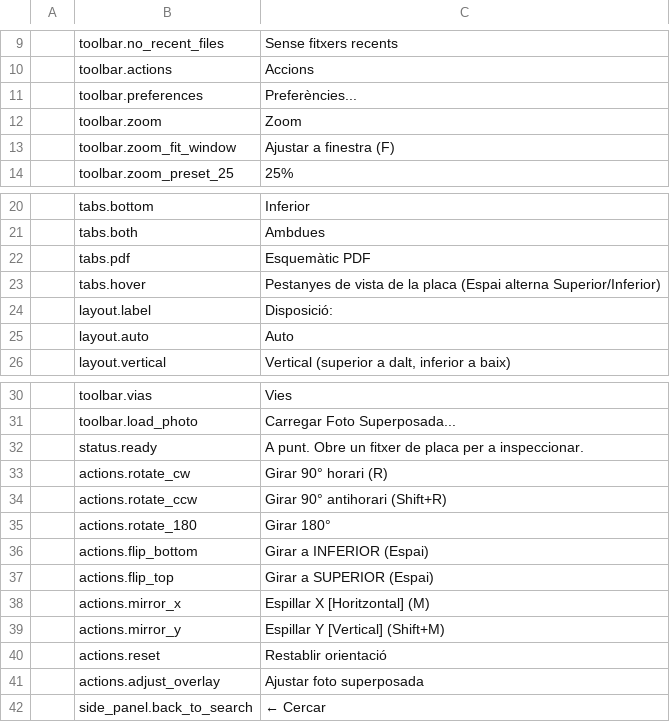
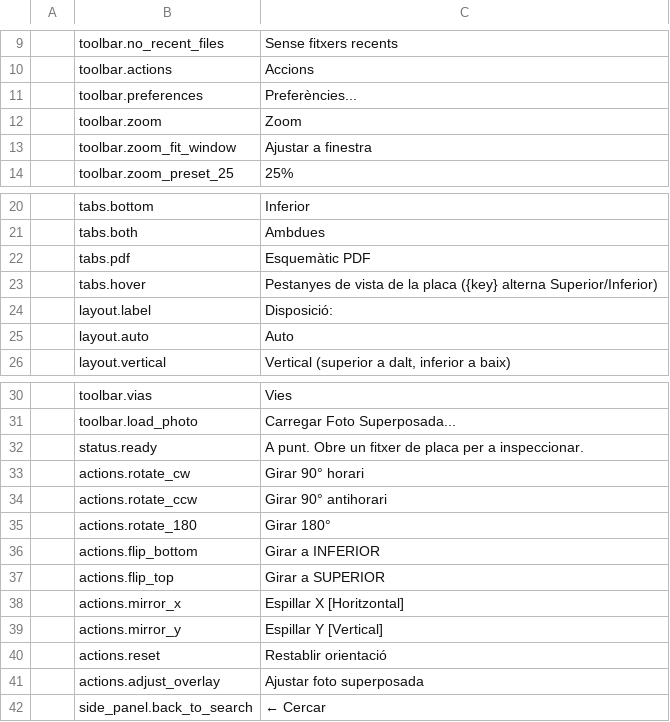
Before and after one commit to elbuit/BoardViewCraft, a TSV file: crates/ui-egui/src/i18n/ca.tsv, drawn as a sheet; only a part is shown, gaps mark what is left out.

```diff
--- a/crates/ui-egui/src/i18n/ca.tsv
+++ b/crates/ui-egui/src/i18n/ca.tsv
@@ -12,3 +12,3 @@
 	toolbar.zoom	Zoom
-	toolbar.zoom_fit_window	Ajustar a finestra (F)
+	toolbar.zoom_fit_window	Ajustar a finestra
 	toolbar.zoom_preset_25	25%
@@ -22,3 +22,3 @@
 	tabs.pdf	Esquemàtic PDF
-	tabs.hover	Pestanyes de vista de la placa (Espai alterna Superior/Inferior)
+	tabs.hover	Pestanyes de vista de la placa ({key} alterna Superior/Inferior)
 	layout.label	Disposició:
@@ -32,9 +32,9 @@
 	status.ready	A punt. Obre un fitxer de placa per a inspeccionar.
-	actions.rotate_cw	Girar 90° horari (R)
-	actions.rotate_ccw	Girar 90° antihorari (Shift+R)
+	actions.rotate_cw	Girar 90° horari
+	actions.rotate_ccw	Girar 90° antihorari
 	actions.rotate_180	Girar 180°
-	actions.flip_bottom	Girar a INFERIOR (Espai)
-	actions.flip_top	Girar a SUPERIOR (Espai)
-	actions.mirror_x	Espillar X [Horitzontal] (M)
-	actions.mirror_y	Espillar Y [Vertical] (Shift+M)
+	actions.flip_bottom	Girar a INFERIOR
+	actions.flip_top	Girar a SUPERIOR
+	actions.mirror_x	Espillar X [Horitzontal]
+	actions.mirror_y	Espillar Y [Vertical]
 	actions.reset	Restablir orientació
```
Also changed, not shown: crates/ui-egui/src/i18n/de.tsv, crates/ui-egui/src/i18n/en.tsv, 6 other files.
